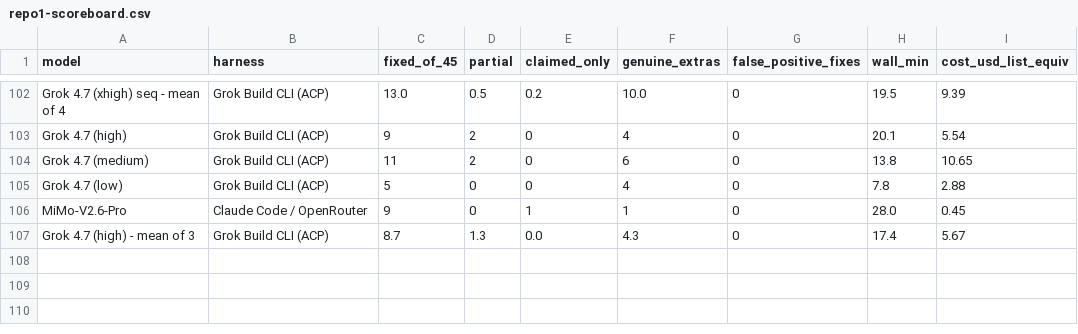
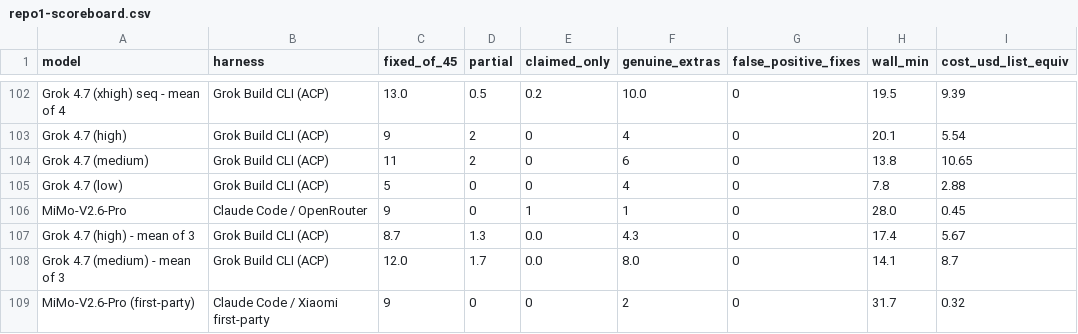
Before and after one commit to pauljones0/BBBB, a CSV file: results/repo1-scoreboard.csv, drawn as a sheet; only a part is shown, gaps mark what is left out.

```diff
--- a/results/repo1-scoreboard.csv
+++ b/results/repo1-scoreboard.csv
@@ -107 +107,3 @@ MiMo-V2.6-Pro,Claude Code / OpenRouter,9,0,1,1,0,28.0,0.45
 Grok 4.7 (high) - mean of 3,Grok Build CLI (ACP),8.7,1.3,0.0,4.3,0,17.4,5.67
+Grok 4.7 (medium) - mean of 3,Grok Build CLI (ACP),12.0,1.7,0.0,8.0,0,14.1,8.7
+MiMo-V2.6-Pro (first-party),Claude Code / Xiaomi first-party,9,0,0,2,0,31.7,0.32
```
Also changed, not shown: results/combined-scoreboard.csv, results/coverage.csv, 9 other files.
